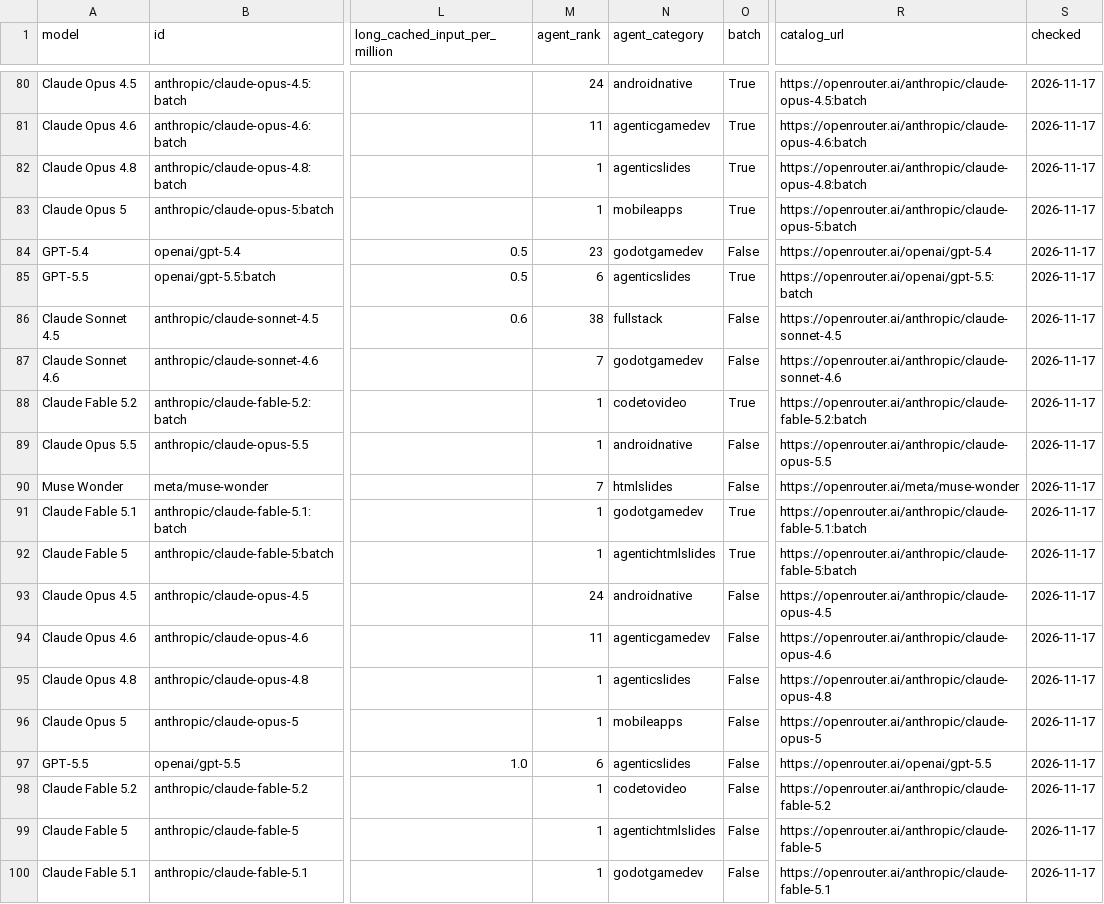
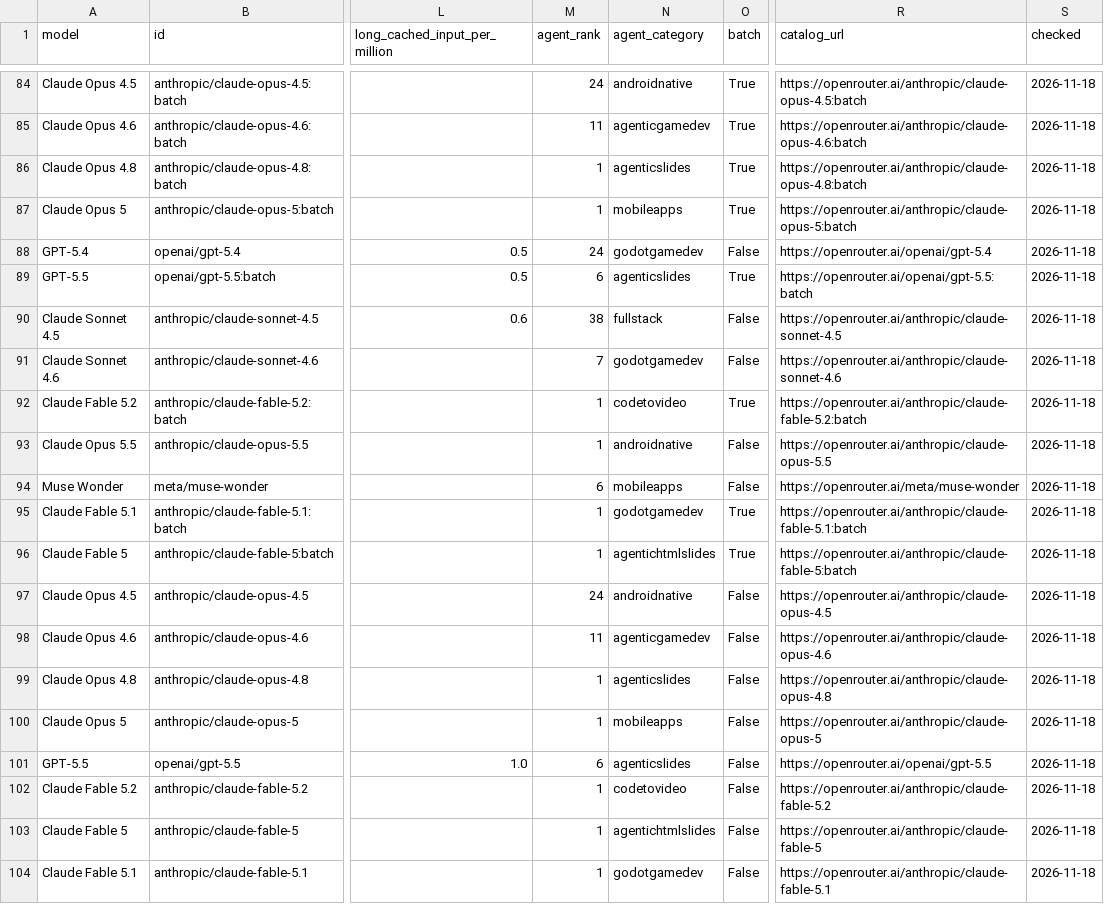
Before and after one commit to xyzs996/llm-api-pricing, a CSV file: prices.csv, drawn as a sheet; only a part is shown, gaps mark what is left out; addresses are those after the commit; the diff covers the shown part only; the diff names each change by its address in the sheet, - before the commit and + after, or states it on an @@ line.

```diff
--- a/prices.csv
+++ b/prices.csv
-S84:S104 (checked): 2026-11-17
+S84:S104 (checked): 2026-11-18
-M88 (agent_rank): 23
+M88 (agent_rank): 24
-M94 (agent_rank): 7
+M94 (agent_rank): 6
-N94 (agent_category): htmlslides
+N94 (agent_category): mobileapps
```
Also changed, not shown: 4 added rows and 101 edited cells elsewhere in this file, data/prices.csv, 22 other files.
